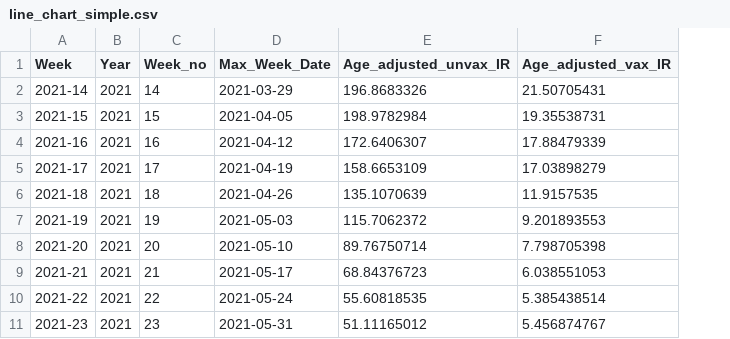
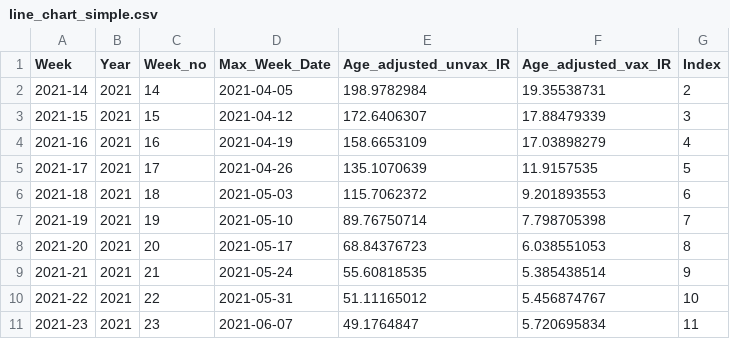
Before and after one commit to VCG/trust_in_science, a CSV file: line_chart/simple/data/line_chart_simple.csv, drawn as a sheet; only a part is shown; the diff covers the shown part only; the diff names each change by its address in the sheet, - before the commit and + after, or states it on an @@ line.

Commit message:
changes to x axis for line chart and bar chart (simple and complex)

```diff
--- a/line_chart/simple/data/line_chart_simple.csv
+++ b/line_chart/simple/data/line_chart_simple.csv
+column G (Index), rows 2-11: 2 | 3 | 4 | 5 | 6 | 7 | 8 | 9 | 10 | 11
-D2 (Max_Week_Date): 2021-03-29
+D2 (Max_Week_Date): 2021-04-05
-E2 (Age_adjusted_unvax_IR): 196.8683326
+E2 (Age_adjusted_unvax_IR): 198.9782984
-F2 (Age_adjusted_vax_IR): 21.50705431
+F2 (Age_adjusted_vax_IR): 19.35538731
-D3 (Max_Week_Date): 2021-04-05
+D3 (Max_Week_Date): 2021-04-12
-E3 (Age_adjusted_unvax_IR): 198.9782984
+E3 (Age_adjusted_unvax_IR): 172.6406307
-F3 (Age_adjusted_vax_IR): 19.35538731
+F3 (Age_adjusted_vax_IR): 17.88479339
-D4 (Max_Week_Date): 2021-04-12
+D4 (Max_Week_Date): 2021-04-19
-E4 (Age_adjusted_unvax_IR): 172.6406307
+E4 (Age_adjusted_unvax_IR): 158.6653109
-F4 (Age_adjusted_vax_IR): 17.88479339
+F4 (Age_adjusted_vax_IR): 17.03898279
-D5 (Max_Week_Date): 2021-04-19
+D5 (Max_Week_Date): 2021-04-26
-E5 (Age_adjusted_unvax_IR): 158.6653109
+E5 (Age_adjusted_unvax_IR): 135.1070639
-F5 (Age_adjusted_vax_IR): 17.03898279
+F5 (Age_adjusted_vax_IR): 11.9157535
-D6 (Max_Week_Date): 2021-04-26
+D6 (Max_Week_Date): 2021-05-03
-E6 (Age_adjusted_unvax_IR): 135.1070639
+E6 (Age_adjusted_unvax_IR): 115.7062372
-F6 (Age_adjusted_vax_IR): 11.9157535
+F6 (Age_adjusted_vax_IR): 9.201893553
-D7 (Max_Week_Date): 2021-05-03
+D7 (Max_Week_Date): 2021-05-10
-E7 (Age_adjusted_unvax_IR): 115.7062372
+E7 (Age_adjusted_unvax_IR): 89.76750714
-F7 (Age_adjusted_vax_IR): 9.201893553
+F7 (Age_adjusted_vax_IR): 7.798705398
-D8 (Max_Week_Date): 2021-05-10
+D8 (Max_Week_Date): 2021-05-17
-E8 (Age_adjusted_unvax_IR): 89.76750714
+E8 (Age_adjusted_unvax_IR): 68.84376723
-F8 (Age_adjusted_vax_IR): 7.798705398
+F8 (Age_adjusted_vax_IR): 6.038551053
-D9 (Max_Week_Date): 2021-05-17
+D9 (Max_Week_Date): 2021-05-24
-E9 (Age_adjusted_unvax_IR): 68.84376723
+E9 (Age_adjusted_unvax_IR): 55.60818535
-F9 (Age_adjusted_vax_IR): 6.038551053
+F9 (Age_adjusted_vax_IR): 5.385438514
-D10 (Max_Week_Date): 2021-05-24
+D10 (Max_Week_Date): 2021-05-31
-E10 (Age_adjusted_unvax_IR): 55.60818535
+E10 (Age_adjusted_unvax_IR): 51.11165012
-F10 (Age_adjusted_vax_IR): 5.385438514
+F10 (Age_adjusted_vax_IR): 5.456874767
-D11 (Max_Week_Date): 2021-05-31
+D11 (Max_Week_Date): 2021-06-07
-E11 (Age_adjusted_unvax_IR): 51.11165012
+E11 (Age_adjusted_unvax_IR): 49.1764847
-F11 (Age_adjusted_vax_IR): 5.456874767
+F11 (Age_adjusted_vax_IR): 5.720695834
```
Also changed, not shown: 1 removed row and 106 edited cells elsewhere in this file, line_chart/complex/data/line_chart_complex.csv, 6 other files.
